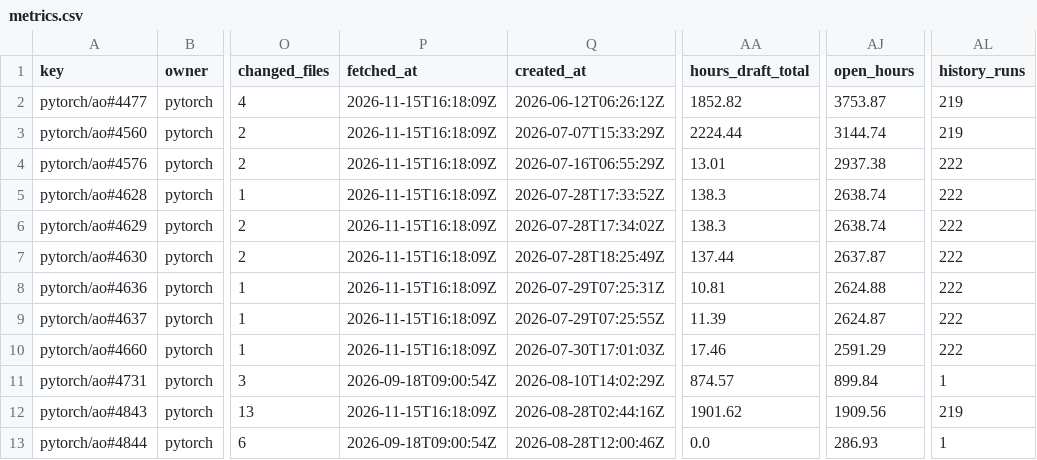
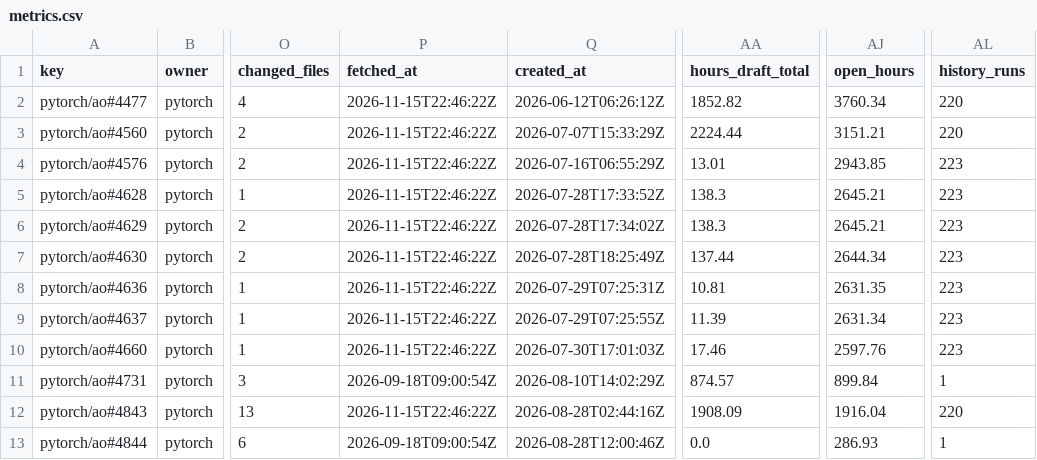
Before and after one commit to karol-brejna-i/pr-progress-tracker, a CSV file: data/metrics.csv, drawn as a sheet; only a part is shown, gaps mark what is left out; the diff names each change by its address in the sheet, - before the commit and + after, or states it on an @@ line.

```diff
--- a/data/metrics.csv
+++ b/data/metrics.csv
-P2:P10 (fetched_at): 2026-11-15T16:18:09Z
+P2:P10 (fetched_at): 2026-11-15T22:46:22Z
-AJ2 (open_hours): 3753.87
+AJ2 (open_hours): 3760.34
-AL2:AL3 (history_runs): 219
+AL2:AL3 (history_runs): 220
-AJ3 (open_hours): 3144.74
+AJ3 (open_hours): 3151.21
-AJ4 (open_hours): 2937.38
+AJ4 (open_hours): 2943.85
-AL4:AL10 (history_runs): 222
+AL4:AL10 (history_runs): 223
-AJ5:AJ6 (open_hours): 2638.74
+AJ5:AJ6 (open_hours): 2645.21
-AJ7 (open_hours): 2637.87
+AJ7 (open_hours): 2644.34
-AJ8 (open_hours): 2624.88
+AJ8 (open_hours): 2631.35
-AJ9 (open_hours): 2624.87
+AJ9 (open_hours): 2631.34
-AJ10 (open_hours): 2591.29
+AJ10 (open_hours): 2597.76
-P12 (fetched_at): 2026-11-15T16:18:09Z
+P12 (fetched_at): 2026-11-15T22:46:22Z
-AA12 (hours_draft_total): 1901.62
+AA12 (hours_draft_total): 1908.09
-AJ12 (open_hours): 1909.56
+AJ12 (open_hours): 1916.04
-AL12 (history_runs): 219
+AL12 (history_runs): 220
```
Also changed, not shown: 12 other files.
